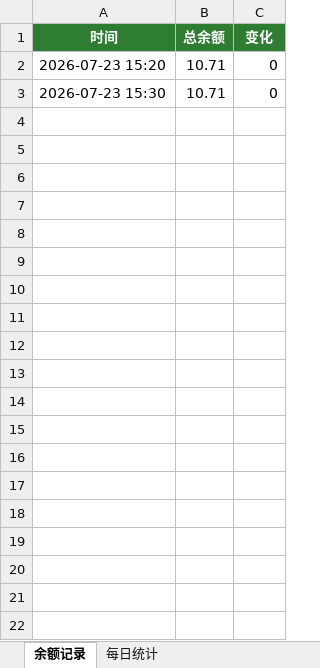
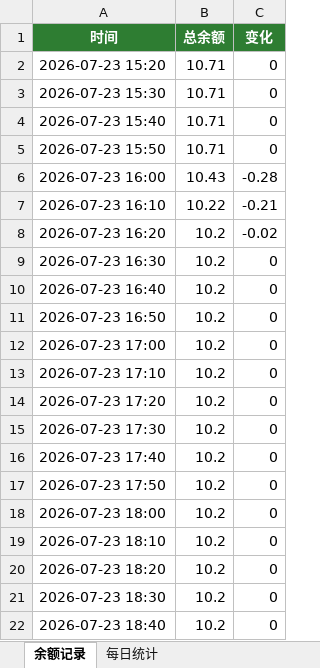
Before and after one commit to Shanghaikk/shanghaikk, an Excel workbook: deepseek/huoxing_balance.xlsx, sheet 余额记录, drawn as a sheet; only a part is shown; values as stored, in another font and other column widths than the file's, no borders; the diff covers the shown part only; the diff names each change by its address in the sheet, - before the commit and + after, or states it on an @@ line.

```diff
--- a/deepseek/huoxing_balance.xlsx (sheet 余额记录)
+++ b/deepseek/huoxing_balance.xlsx (sheet 余额记录)
+row 4: 2026-07-23 15:40 | 10.71 | 0
+row 5: 2026-07-23 15:50 | 10.71 | 0
+row 6: 2026-07-23 16:00 | 10.43 | -0.28
+row 7: 2026-07-23 16:10 | 10.22 | -0.21
+row 8: 2026-07-23 16:20 | 10.2 | -0.02
+row 9: 2026-07-23 16:30 | 10.2 | 0
+row 10: 2026-07-23 16:40 | 10.2 | 0
+row 11: 2026-07-23 16:50 | 10.2 | 0
+row 12: 2026-07-23 17:00 | 10.2 | 0
+row 13: 2026-07-23 17:10 | 10.2 | 0
+row 14: 2026-07-23 17:20 | 10.2 | 0
+row 15: 2026-07-23 17:30 | 10.2 | 0
+row 16: 2026-07-23 17:40 | 10.2 | 0
+row 17: 2026-07-23 17:50 | 10.2 | 0
+row 18: 2026-07-23 18:00 | 10.2 | 0
+row 19: 2026-07-23 18:10 | 10.2 | 0
+row 20: 2026-07-23 18:20 | 10.2 | 0
+row 21: 2026-07-23 18:30 | 10.2 | 0
+row 22: 2026-07-23 18:40 | 10.2 | 0
```
Also changed, not shown: 93 added rows elsewhere in this sheet, sheet 每日统计, deepseek/deepseek_balance.xlsx, 3 other files.
